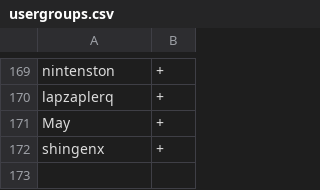
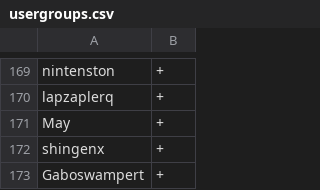
Before and after one commit to scoopapa/DH2, a CSV file: config/usergroups.csv, drawn as a sheet; only a part is shown, gaps mark what is left out.

Commit message:
Update usergroups.csv

```diff
--- a/config/usergroups.csv
+++ b/config/usergroups.csv
@@ -172 +172,2 @@ May,+
 shingenx,+
+Gaboswampert,+
```
